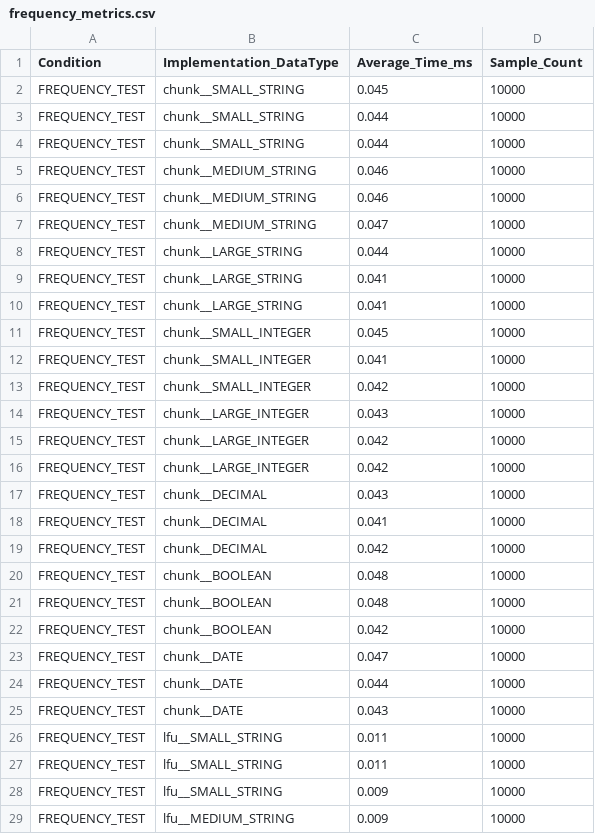
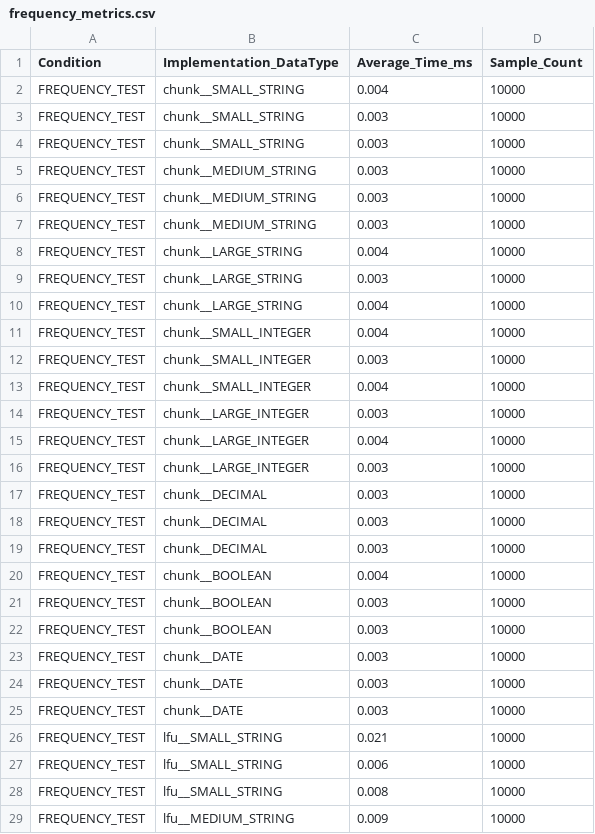
Before and after one commit to jeremainecheong/CS201-In-Memory-DB-Project, a CSV file: evaluation_results/frequency_metrics.csv, drawn as a sheet; only a part is shown; the diff covers the shown part only.

```diff
--- a/evaluation_results/frequency_metrics.csv
+++ b/evaluation_results/frequency_metrics.csv
@@ -1,29 +1,29 @@
 Condition,Implementation_DataType,Average_Time_ms,Sample_Count
-FREQUENCY_TEST,chunk__SMALL_STRING,0.045,10000
-FREQUENCY_TEST,chunk__SMALL_STRING,0.044,10000
-FREQUENCY_TEST,chunk__SMALL_STRING,0.044,10000
-FREQUENCY_TEST,chunk__MEDIUM_STRING,0.046,10000
-FREQUENCY_TEST,chunk__MEDIUM_STRING,0.046,10000
-FREQUENCY_TEST,chunk__MEDIUM_STRING,0.047,10000
-FREQUENCY_TEST,chunk__LARGE_STRING,0.044,10000
-FREQUENCY_TEST,chunk__LARGE_STRING,0.041,10000
-FREQUENCY_TEST,chunk__LARGE_STRING,0.041,10000
-FREQUENCY_TEST,chunk__SMALL_INTEGER,0.045,10000
-FREQUENCY_TEST,chunk__SMALL_INTEGER,0.041,10000
-FREQUENCY_TEST,chunk__SMALL_INTEGER,0.042,10000
-FREQUENCY_TEST,chunk__LARGE_INTEGER,0.043,10000
-FREQUENCY_TEST,chunk__LARGE_INTEGER,0.042,10000
-FREQUENCY_TEST,chunk__LARGE_INTEGER,0.042,10000
-FREQUENCY_TEST,chunk__DECIMAL,0.043,10000
-FREQUENCY_TEST,chunk__DECIMAL,0.041,10000
-FREQUENCY_TEST,chunk__DECIMAL,0.042,10000
-FREQUENCY_TEST,chunk__BOOLEAN,0.048,10000
-FREQUENCY_TEST,chunk__BOOLEAN,0.048,10000
-FREQUENCY_TEST,chunk__BOOLEAN,0.042,10000
-FREQUENCY_TEST,chunk__DATE,0.047,10000
-FREQUENCY_TEST,chunk__DATE,0.044,10000
-FREQUENCY_TEST,chunk__DATE,0.043,10000
-FREQUENCY_TEST,lfu__SMALL_STRING,0.011,10000
-FREQUENCY_TEST,lfu__SMALL_STRING,0.011,10000
-FREQUENCY_TEST,lfu__SMALL_STRING,0.009,10000
+FREQUENCY_TEST,chunk__SMALL_STRING,0.004,10000
+FREQUENCY_TEST,chunk__SMALL_STRING,0.003,10000
+FREQUENCY_TEST,chunk__SMALL_STRING,0.003,10000
+FREQUENCY_TEST,chunk__MEDIUM_STRING,0.003,10000
+FREQUENCY_TEST,chunk__MEDIUM_STRING,0.003,10000
+FREQUENCY_TEST,chunk__MEDIUM_STRING,0.003,10000
+FREQUENCY_TEST,chunk__LARGE_STRING,0.004,10000
+FREQUENCY_TEST,chunk__LARGE_STRING,0.003,10000
+FREQUENCY_TEST,chunk__LARGE_STRING,0.004,10000
+FREQUENCY_TEST,chunk__SMALL_INTEGER,0.004,10000
+FREQUENCY_TEST,chunk__SMALL_INTEGER,0.003,10000
+FREQUENCY_TEST,chunk__SMALL_INTEGER,0.004,10000
+FREQUENCY_TEST,chunk__LARGE_INTEGER,0.003,10000
+FREQUENCY_TEST,chunk__LARGE_INTEGER,0.004,10000
+FREQUENCY_TEST,chunk__LARGE_INTEGER,0.003,10000
+FREQUENCY_TEST,chunk__DECIMAL,0.003,10000
+FREQUENCY_TEST,chunk__DECIMAL,0.003,10000
+FREQUENCY_TEST,chunk__DECIMAL,0.003,10000
+FREQUENCY_TEST,chunk__BOOLEAN,0.004,10000
+FREQUENCY_TEST,chunk__BOOLEAN,0.003,10000
+FREQUENCY_TEST,chunk__BOOLEAN,0.003,10000
+FREQUENCY_TEST,chunk__DATE,0.003,10000
+FREQUENCY_TEST,chunk__DATE,0.003,10000
+FREQUENCY_TEST,chunk__DATE,0.003,10000
+FREQUENCY_TEST,lfu__SMALL_STRING,0.021,10000
+FREQUENCY_TEST,lfu__SMALL_STRING,0.006,10000
+FREQUENCY_TEST,lfu__SMALL_STRING,0.008,10000
 FREQUENCY_TEST,lfu__MEDIUM_STRING,0.009,10000
```
Also changed, not shown: 4 added rows, 4 removed rows and 36 edited cells elsewhere in this file, evaluation_results/access_pattern_summary.csv, evaluation_results/range_metrics.csv, 7 other files.
